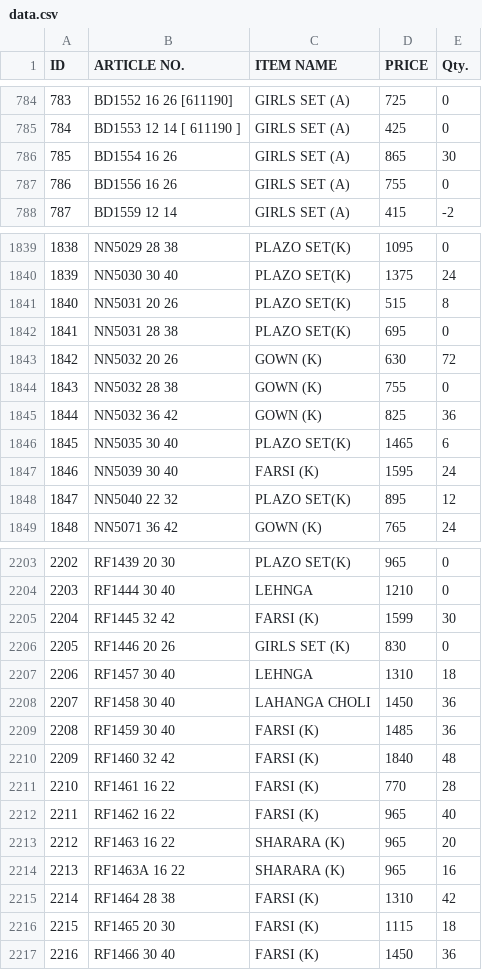
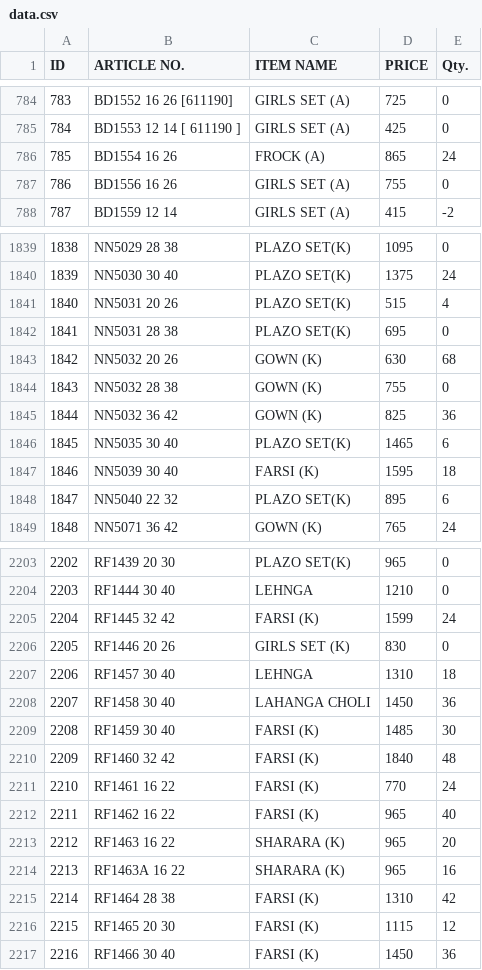
Before and after one commit to sanjeevsh1986/stock-data, a CSV file: data.csv, drawn as a sheet; only a part is shown, gaps mark what is left out; the diff covers the shown part only.

```diff
--- a/data.csv
+++ b/data.csv
@@ -785,3 +785,3 @@ ID,ARTICLE NO.,ITEM NAME,PRICE,Qty.
 784,BD1553 12 14       [ 611190 ],GIRLS SET (A),425,0
-785,BD1554 16 26,GIRLS SET (A),865,30
+785,BD1554 16 26,FROCK (A),865,24
 786,BD1556 16 26,GIRLS SET (A),755,0
@@ -1840,5 +1840,5 @@ ID,ARTICLE NO.,ITEM NAME,PRICE,Qty.
 1839,NN5030 30 40,PLAZO SET(K),1375,24
-1840,NN5031 20 26,PLAZO SET(K),515,8
+1840,NN5031 20 26,PLAZO SET(K),515,4
 1841,NN5031 28 38,PLAZO SET(K),695,0
-1842,NN5032 20 26,GOWN (K),630,72
+1842,NN5032 20 26,GOWN (K),630,68
 1843,NN5032 28 38,GOWN (K),755,0
@@ -1846,4 +1846,4 @@ ID,ARTICLE NO.,ITEM NAME,PRICE,Qty.
 1845,NN5035 30 40,PLAZO SET(K),1465,6
-1846,NN5039 30 40,FARSI (K),1595,24
-1847,NN5040 22 32,PLAZO SET(K),895,12
+1846,NN5039 30 40,FARSI (K),1595,18
+1847,NN5040 22 32,PLAZO SET(K),895,6
 1848,NN5071 36 42,GOWN (K),765,24
@@ -2204,3 +2204,3 @@ ID,ARTICLE NO.,ITEM NAME,PRICE,Qty.
 2203,RF1444 30 40,LEHNGA,1210,0
-2204,RF1445  32 42,FARSI (K),1599,30
+2204,RF1445  32 42,FARSI (K),1599,24
 2205,RF1446 20 26,GIRLS SET (K),830,0
@@ -2208,5 +2208,5 @@ ID,ARTICLE NO.,ITEM NAME,PRICE,Qty.
 2207,RF1458 30 40,LAHANGA CHOLI,1450,36
-2208,RF1459 30 40,FARSI (K),1485,36
+2208,RF1459 30 40,FARSI (K),1485,30
 2209,RF1460 32 42,FARSI (K),1840,48
-2210,RF1461 16 22,FARSI (K),770,28
+2210,RF1461 16 22,FARSI (K),770,24
 2211,RF1462 16 22,FARSI (K),965,40
@@ -2215,3 +2215,3 @@ ID,ARTICLE NO.,ITEM NAME,PRICE,Qty.
 2214,RF1464 28 38,FARSI (K),1310,42
-2215,RF1465 20 30,FARSI (K),1115,18
+2215,RF1465 20 30,FARSI (K),1115,12
 2216,RF1466 30 40,FARSI (K),1450,36
```
Also changed, not shown: 60 edited cells elsewhere in this file.
